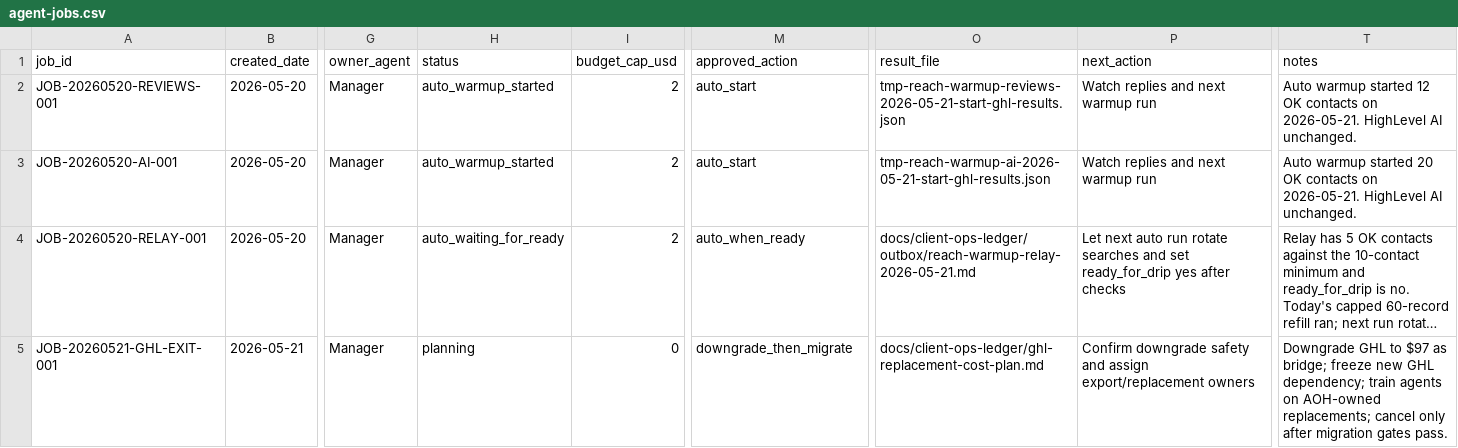
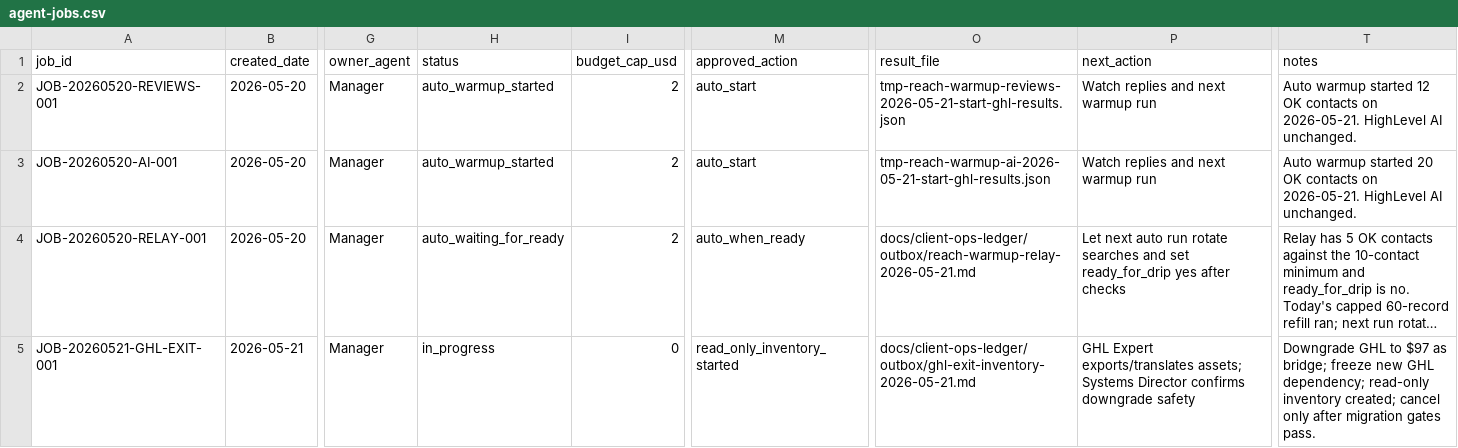
Before and after one commit to getmefound/gmf-website-archive, a CSV file: docs/client-ops-ledger/agent-jobs.csv, drawn as a sheet; only a part is shown, gaps mark what is left out; long unchanged cells end in …; the diff names each change by its address in the sheet, - before the commit and + after, or states it on an @@ line.

Commit message:
Add GHL exit inventory workflow

```diff
--- a/docs/client-ops-ledger/agent-jobs.csv
+++ b/docs/client-ops-ledger/agent-jobs.csv
-H5 (status): planning
+H5 (status): in_progress
-M5 (approved_action): downgrade_then_migrate
+M5 (approved_action): read_only_inventory_started
-O5 (result_file): docs/client-ops-ledger/ghl-replacement-cost-plan.md
+O5 (result_file): docs/client-ops-ledger/outbox/ghl-exit-inventory-2026-05-21.md
-P5 (next_action): Confirm downgrade safety and assign export/replacement owners
+P5 (next_action): GHL Expert exports/translates assets; Systems Director confirms downgrade safety
-T5 (notes): …GHL dependency; train agents on AOH-owned replacements; cancel only…
+T5 (notes): …GHL dependency; read-only inventory created; cancel only…
```
Also changed, not shown: 10 other files.
